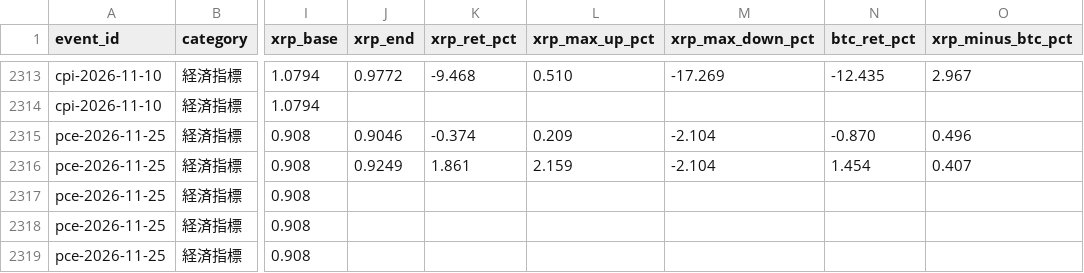
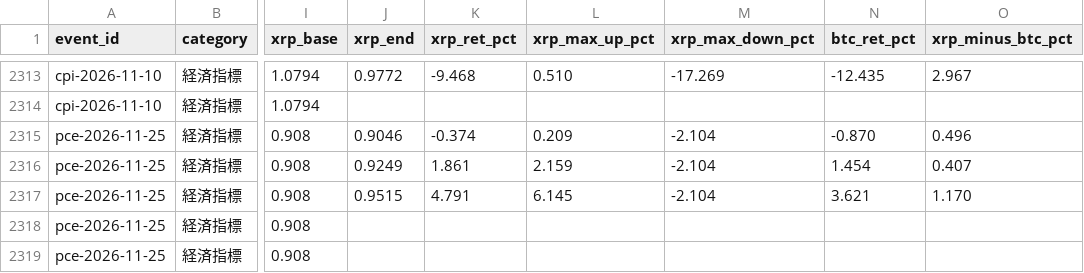
Before and after one commit to naoki6154-jpg/xrp-forecast, a CSV file: facts/reactions.csv, drawn as a sheet; only a part is shown, gaps mark what is left out; the diff names each change by its address in the sheet, - before the commit and + after, or states it on an @@ line.

```diff
--- a/facts/reactions.csv
+++ b/facts/reactions.csv
-J2317 (xrp_end): (empty)
+J2317 (xrp_end): 0.9515
-K2317 (xrp_ret_pct): (empty)
+K2317 (xrp_ret_pct): 4.791
-L2317 (xrp_max_up_pct): (empty)
+L2317 (xrp_max_up_pct): 6.145
-M2317 (xrp_max_down_pct): (empty)
+M2317 (xrp_max_down_pct): -2.104
-N2317 (btc_ret_pct): (empty)
+N2317 (btc_ret_pct): 3.621
-O2317 (xrp_minus_btc_pct): (empty)
+O2317 (xrp_minus_btc_pct): 1.170
```
Also changed, not shown: facts/events.csv, facts/reaction_summary.csv.
